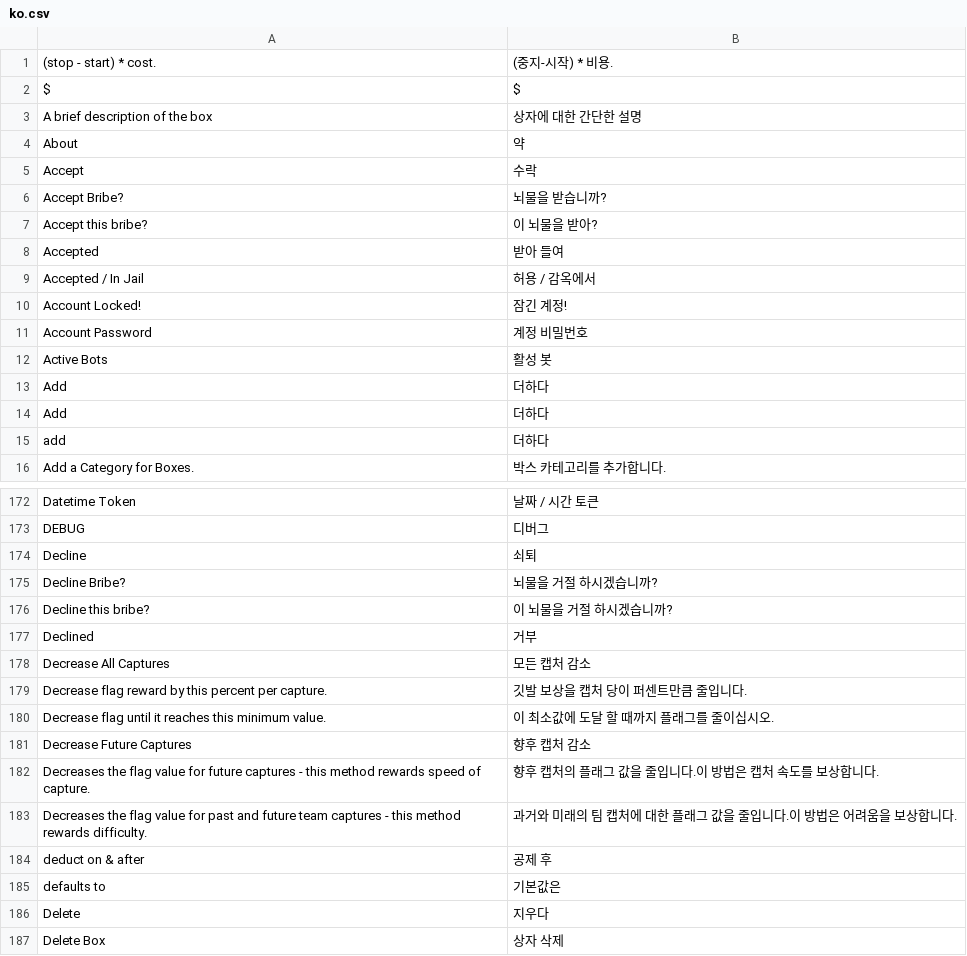
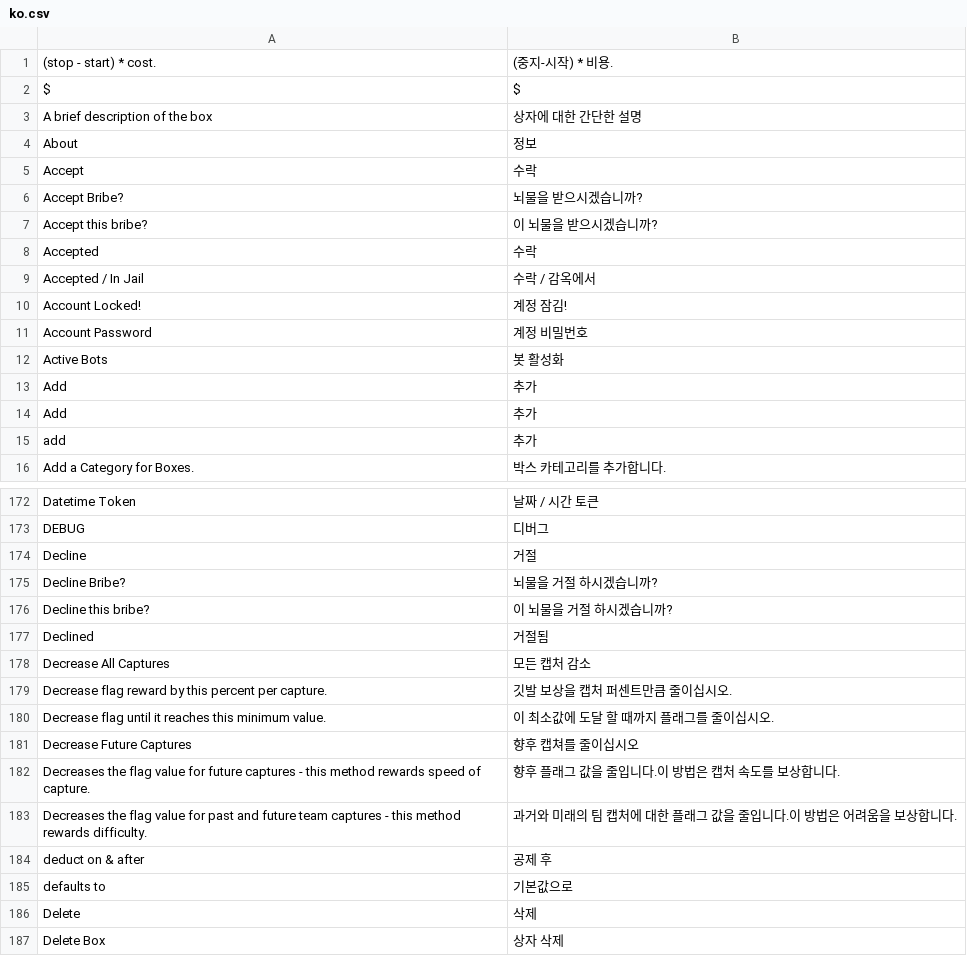
Before and after one commit to moloch--/RootTheBox, a CSV file: locale/ko.csv, drawn as a sheet; only a part is shown, gaps mark what is left out; the diff covers the shown part only.

```diff
--- a/locale/ko.csv
+++ b/locale/ko.csv
@@ -3,14 +3,14 @@ $,$
 A brief description of the box,상자에 대한 간단한 설명
-About,약
+About,정보
 Accept,수락
-Accept Bribe?,뇌물을 받습니까?
-Accept this bribe?,이 뇌물을 받아?
-Accepted,받아 들여
-Accepted / In Jail,허용 / 감옥에서
-Account Locked!,잠긴 계정!
+Accept Bribe?,뇌물을 받으시겠습니까?
+Accept this bribe?,이 뇌물을 받으시겠습니까?
+Accepted,수락
+Accepted / In Jail,수락 / 감옥에서
+Account Locked!,계정 잠김!
 Account Password,계정 비밀번호
-Active Bots,활성 봇
-Add,더하다
-Add,더하다
-add,더하다
+Active Bots,봇 활성화
+Add,추가
+Add,추가
+add,추가
 Add a Category for Boxes.,박스 카테고리를 추가합니다.
@@ -173,15 +173,15 @@ Datetime Token,날짜 / 시간 토큰
 DEBUG,디버그
-Decline,쇠퇴
+Decline,거절
 Decline Bribe?,뇌물을 거절 하시겠습니까?
 Decline this bribe?,이 뇌물을 거절 하시겠습니까?
-Declined,거부
+Declined,거절됨
 Decrease All Captures,모든 캡처 감소
-Decrease flag reward by this percent per capture.,깃발 보상을 캡처 당이 퍼센트만큼 줄입니다.
+Decrease flag reward by this percent per capture.,깃발 보상을 캡처 퍼센트만큼 줄이십시오.
 Decrease flag until it reaches this minimum value.,이 최소값에 도달 할 때까지 플래그를 줄이십시오.
-Decrease Future Captures,향후 캡처 감소
-Decreases the flag value for future captures - this method rewards speed of capture.,향후 캡처의 플래그 값을 줄입니다.이 방법은 캡처 속도를 보상합니다.
+Decrease Future Captures,향후 캡쳐를 줄이십시오
+Decreases the flag value for future captures - this method rewards speed of capture.,향후 플래그 값을 줄입니다.이 방법은 캡처 속도를 보상합니다.
 Decreases the flag value for past and future team captures - this method rewards difficulty.,과거와 미래의 팀 캡처에 대한 플래그 값을 줄입니다.이 방법은 어려움을 보상합니다.
 deduct on & after,공제 후
-defaults to,기본값은
-Delete,지우다
+defaults to,기본값으로
+Delete,삭제
 Delete Box,상자 삭제
```
Also changed, not shown: 58 edited cells elsewhere in this file.
